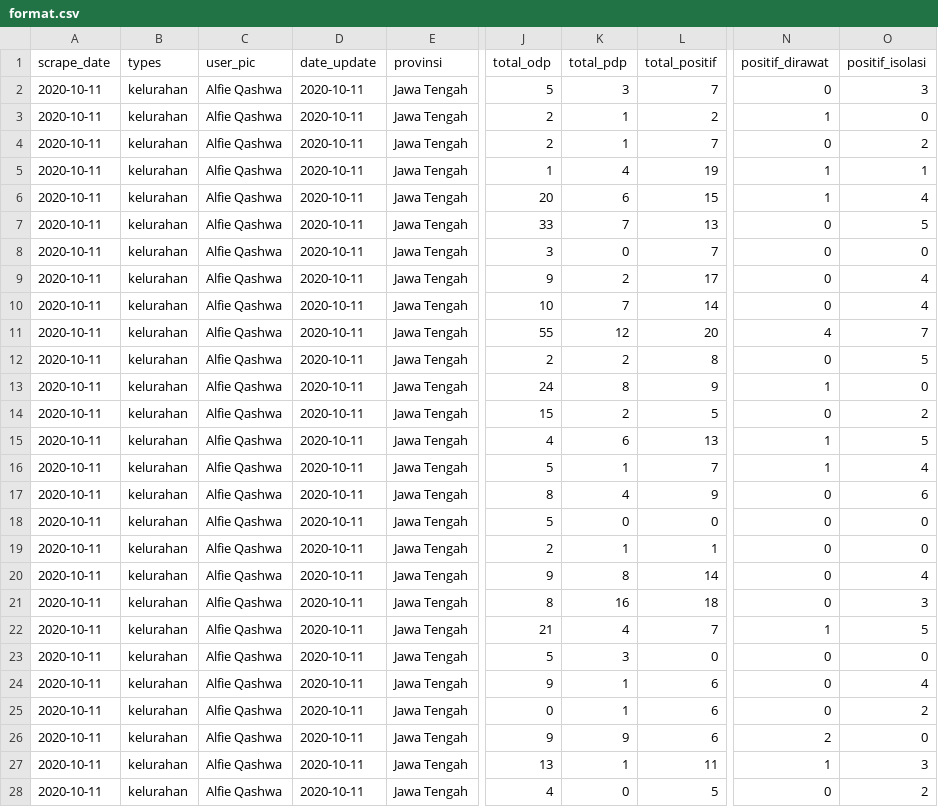
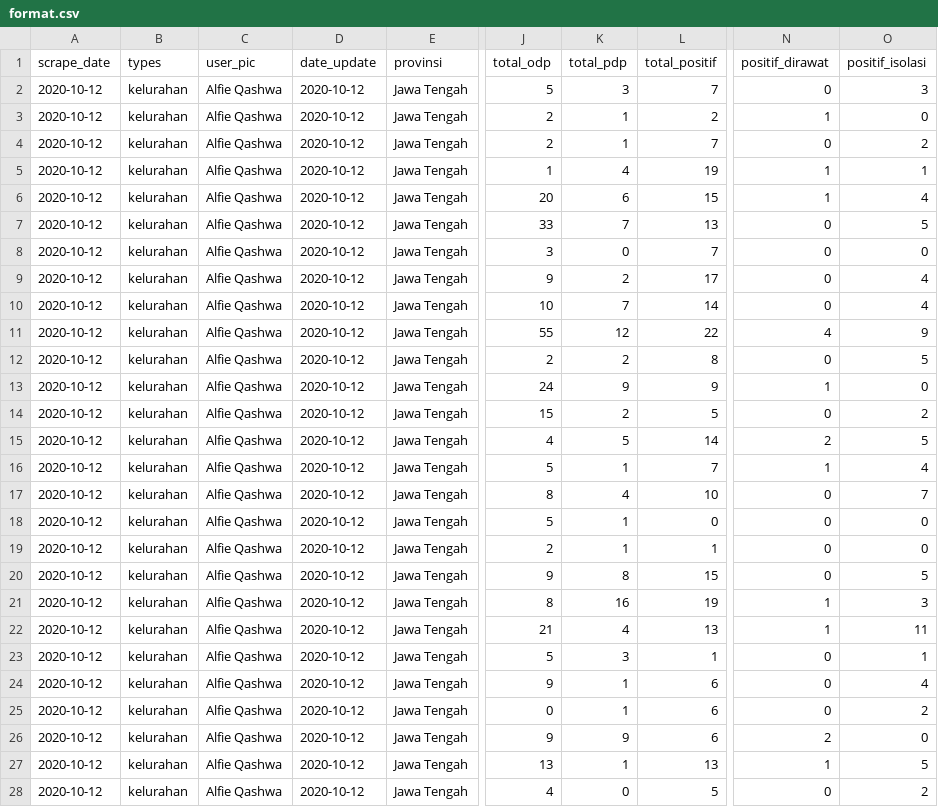
Before and after one commit to alfieqashwa/kominfo-pedulilindungi, a CSV file: JAWA_TENGAH/tegal/new/format.csv, drawn as a sheet; only a part is shown, gaps mark what is left out; the diff names each change by its address in the sheet, - before the commit and + after, or states it on an @@ line.

```diff
--- a/JAWA_TENGAH/tegal/new/format.csv
+++ b/JAWA_TENGAH/tegal/new/format.csv
-A2:A28 (scrape_date): 2020-10-11
+A2:A28 (scrape_date): 2020-10-12
-D2:D28 (date_update): 2020-10-11
+D2:D28 (date_update): 2020-10-12
-L11 (total_positif): 20
+L11 (total_positif): 22
-O11 (positif_isolasi): 7
+O11 (positif_isolasi): 9
-K13 (total_pdp): 8
+K13 (total_pdp): 9
-K15 (total_pdp): 6
+K15 (total_pdp): 5
-L15 (total_positif): 13
+L15 (total_positif): 14
-N15 (positif_dirawat): 1
+N15 (positif_dirawat): 2
-L17 (total_positif): 9
+L17 (total_positif): 10
-O17 (positif_isolasi): 6
+O17 (positif_isolasi): 7
-K18 (total_pdp): 0
+K18 (total_pdp): 1
-L20 (total_positif): 14
+L20 (total_positif): 15
-O20 (positif_isolasi): 4
+O20 (positif_isolasi): 5
-L21 (total_positif): 18
+L21 (total_positif): 19
-N21 (positif_dirawat): 0
+N21 (positif_dirawat): 1
-L22 (total_positif): 7
+L22 (total_positif): 13
-O22 (positif_isolasi): 5
+O22 (positif_isolasi): 11
-L23 (total_positif): 0
+L23 (total_positif): 1
-O23 (positif_isolasi): 0
+O23 (positif_isolasi): 1
-L27 (total_positif): 11
+L27 (total_positif): 13
-O27 (positif_isolasi): 3
+O27 (positif_isolasi): 5
```
Also changed, not shown: ppcrawling/output/cilacap.csv, ppcrawling/output/semarang.csv, 11 other files.
